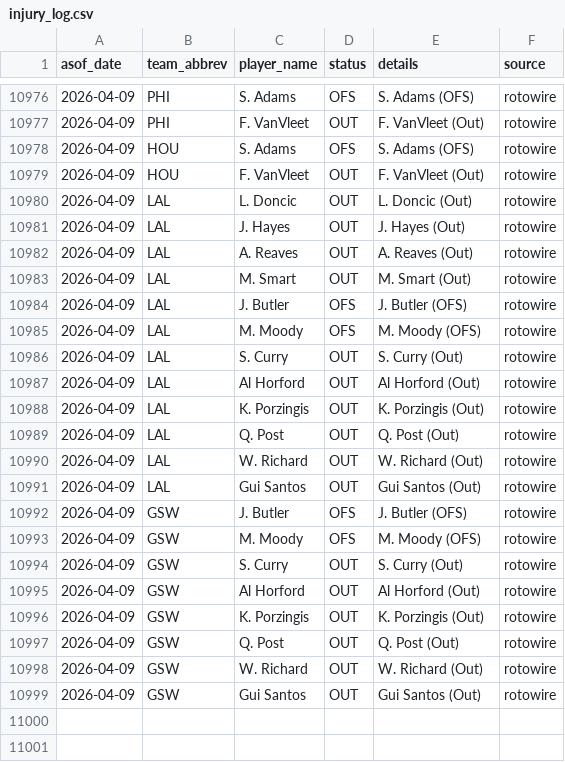
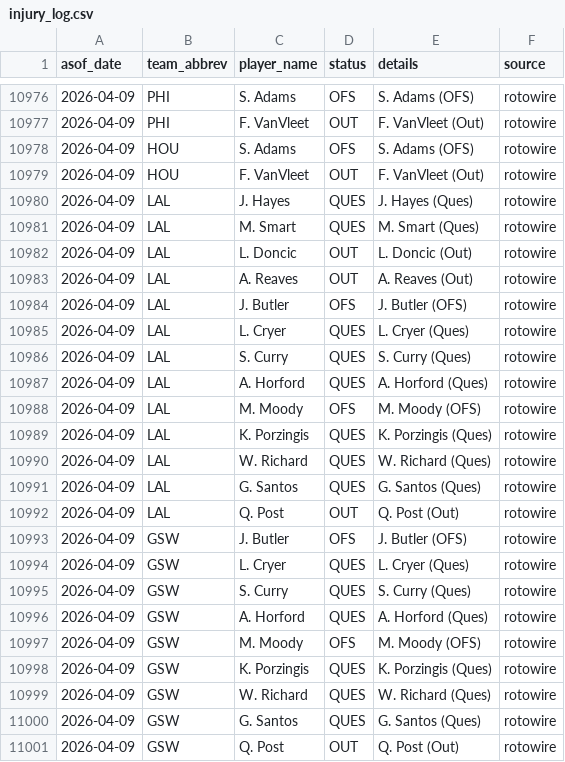
Before and after one commit to oliver-monday/moneyline, a CSV file: logs/injury_log.csv, drawn as a sheet; only a part is shown, gaps mark what is left out; the diff covers the shown part only.

```diff
--- a/logs/injury_log.csv
+++ b/logs/injury_log.csv
@@ -10979,21 +10979,23 @@ asof_date,team_abbrev,player_name,status,details,source
 2026-04-09,HOU,F. VanVleet,OUT,F. VanVleet (Out),rotowire
+2026-04-09,LAL,J. Hayes,QUES,J. Hayes (Ques),rotowire
+2026-04-09,LAL,M. Smart,QUES,M. Smart (Ques),rotowire
 2026-04-09,LAL,L. Doncic,OUT,L. Doncic (Out),rotowire
-2026-04-09,LAL,J. Hayes,OUT,J. Hayes (Out),rotowire
 2026-04-09,LAL,A. Reaves,OUT,A. Reaves (Out),rotowire
-2026-04-09,LAL,M. Smart,OUT,M. Smart (Out),rotowire
 2026-04-09,LAL,J. Butler,OFS,J. Butler (OFS),rotowire
+2026-04-09,LAL,L. Cryer,QUES,L. Cryer (Ques),rotowire
+2026-04-09,LAL,S. Curry,QUES,S. Curry (Ques),rotowire
+2026-04-09,LAL,A. Horford,QUES,A. Horford (Ques),rotowire
 2026-04-09,LAL,M. Moody,OFS,M. Moody (OFS),rotowire
-2026-04-09,LAL,S. Curry,OUT,S. Curry (Out),rotowire
-2026-04-09,LAL,Al Horford,OUT,Al Horford (Out),rotowire
-2026-04-09,LAL,K. Porzingis,OUT,K. Porzingis (Out),rotowire
+2026-04-09,LAL,K. Porzingis,QUES,K. Porzingis (Ques),rotowire
+2026-04-09,LAL,W. Richard,QUES,W. Richard (Ques),rotowire
+2026-04-09,LAL,G. Santos,QUES,G. Santos (Ques),rotowire
 2026-04-09,LAL,Q. Post,OUT,Q. Post (Out),rotowire
-2026-04-09,LAL,W. Richard,OUT,W. Richard (Out),rotowire
-2026-04-09,LAL,Gui Santos,OUT,Gui Santos (Out),rotowire
 2026-04-09,GSW,J. Butler,OFS,J. Butler (OFS),rotowire
+2026-04-09,GSW,L. Cryer,QUES,L. Cryer (Ques),rotowire
+2026-04-09,GSW,S. Curry,QUES,S. Curry (Ques),rotowire
+2026-04-09,GSW,A. Horford,QUES,A. Horford (Ques),rotowire
 2026-04-09,GSW,M. Moody,OFS,M. Moody (OFS),rotowire
-2026-04-09,GSW,S. Curry,OUT,S. Curry (Out),rotowire
-2026-04-09,GSW,Al Horford,OUT,Al Horford (Out),rotowire
-2026-04-09,GSW,K. Porzingis,OUT,K. Porzingis (Out),rotowire
+2026-04-09,GSW,K. Porzingis,QUES,K. Porzingis (Ques),rotowire
+2026-04-09,GSW,W. Richard,QUES,W. Richard (Ques),rotowire
+2026-04-09,GSW,G. Santos,QUES,G. Santos (Ques),rotowire
 2026-04-09,GSW,Q. Post,OUT,Q. Post (Out),rotowire
-2026-04-09,GSW,W. Richard,OUT,W. Richard (Out),rotowire
-2026-04-09,GSW,Gui Santos,OUT,Gui Santos (Out),rotowire
```
Also changed, not shown: 2 added rows and 4 removed rows elsewhere in this file, 1 other file.
